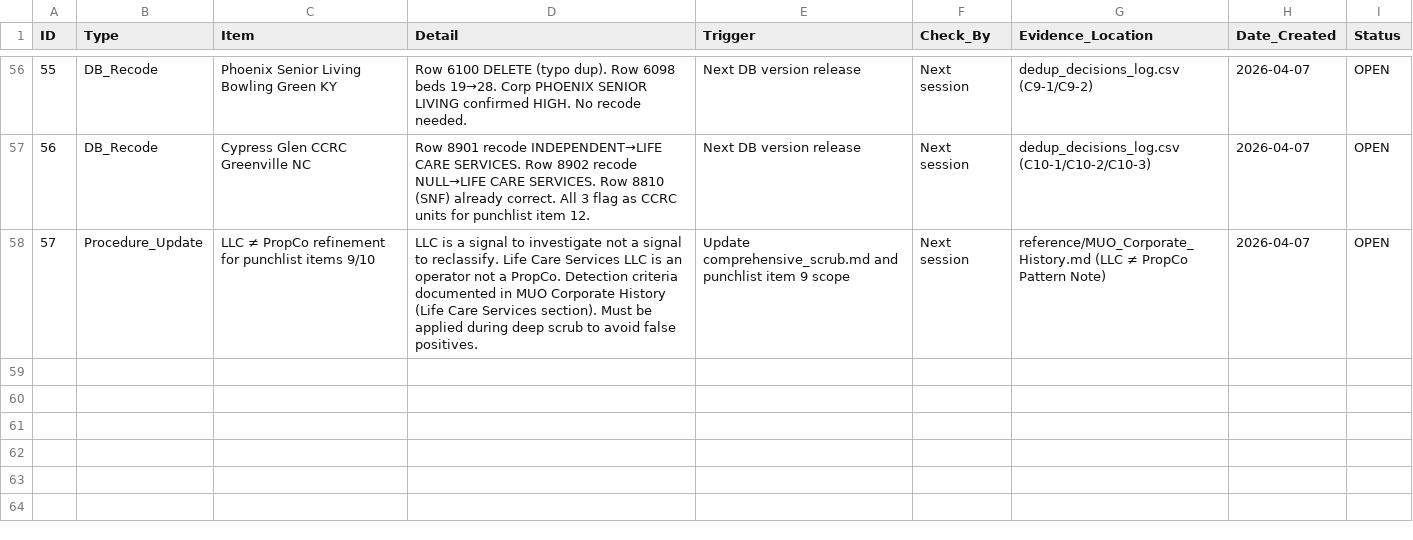
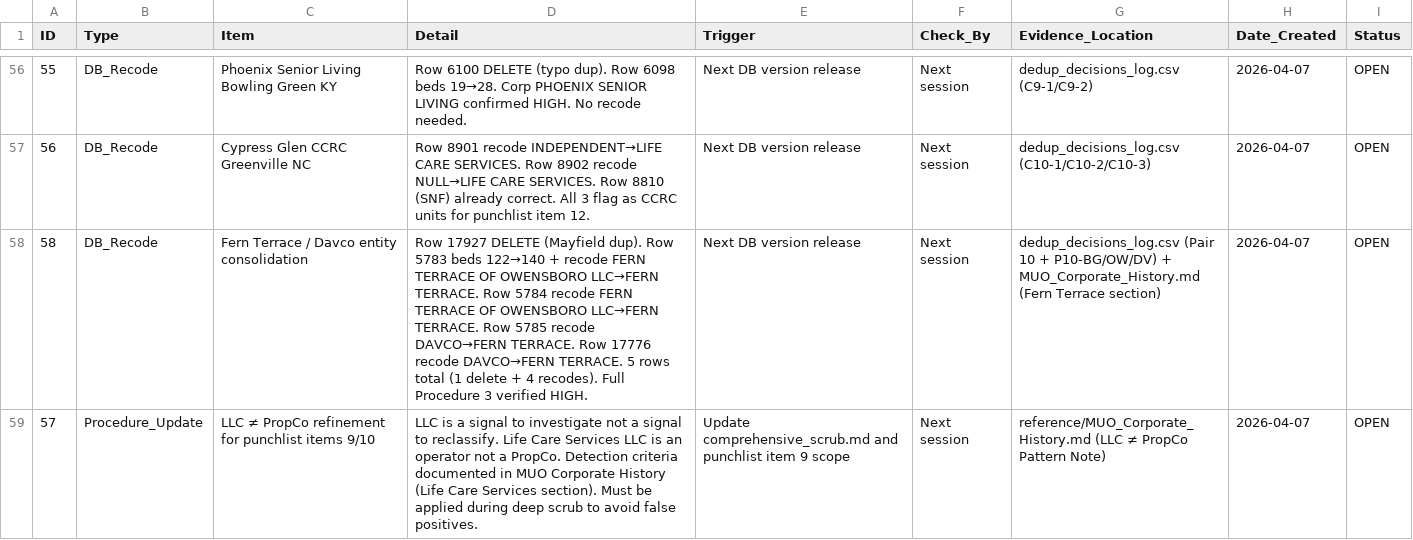
Before and after one commit to bootsatwood/data-model, a CSV file: scripts/audit_reports/pending_followups.csv, drawn as a sheet; only a part is shown, gaps mark what is left out; the diff names each change by its address in the sheet, - before the commit and + after, or states it on an @@ line.

```diff
--- a/scripts/audit_reports/pending_followups.csv
+++ b/scripts/audit_reports/pending_followups.csv
+row 58: 58 | DB_Recode | Fern Terrace / Davco entity consolidation | Row 17927 DELETE (Mayfield dup). Row 5783 beds 122→140 + recode FERN TERRACE OF OWENSBORO LLC→FERN TERRACE. Row 5784 recode FERN TERRACE OF OWENSBORO LLC→FERN TERRACE. Row 5785 recode DAVCO→FERN TERRACE. Row 17776 recode DAVCO→FERN TERRACE. 5 rows total (1 delete + 4 recodes). Full Procedure 3 verified HIGH. | Next DB version release | Next session | dedup_decisions_log.csv (Pair 10 + P10-BG/OW/DV) + MUO_Corporate_History.md (Fern Terrace section) | 2026-04-07 | OPEN
```
Also changed, not shown: scripts/audit_reports/dedup_decisions_log.csv, scripts/audit_reports/glr_change_log.csv, 1 other file.
